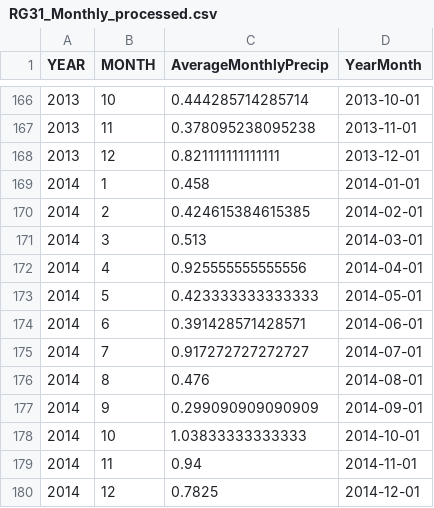
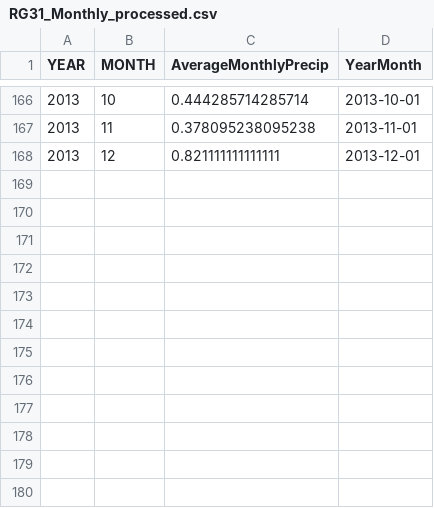
Before and after one commit to ibz24/Zungailia_Davidson_McClaugherty, a CSV file: Data/Processed/RG31_Monthly_processed.csv, drawn as a sheet; only a part is shown, gaps mark what is left out.

```diff
--- a/Data/Processed/RG31_Monthly_processed.csv
+++ b/Data/Processed/RG31_Monthly_processed.csv
@@ -168,13 +168 @@
 2013,12,0.821111111111111,2013-12-01
-2014,1,0.458,2014-01-01
-2014,2,0.424615384615385,2014-02-01
-2014,3,0.513,2014-03-01
-2014,4,0.925555555555556,2014-04-01
-2014,5,0.423333333333333,2014-05-01
-2014,6,0.391428571428571,2014-06-01
-2014,7,0.917272727272727,2014-07-01
-2014,8,0.476,2014-08-01
-2014,9,0.299090909090909,2014-09-01
-2014,10,1.03833333333333,2014-10-01
-2014,11,0.94,2014-11-01
-2014,12,0.7825,2014-12-01
```
Also changed, not shown: Data/Processed/RG31wrangled_processed.csv, Data/Processed/RG5_Monthly_processed.csv, 3 other files.
